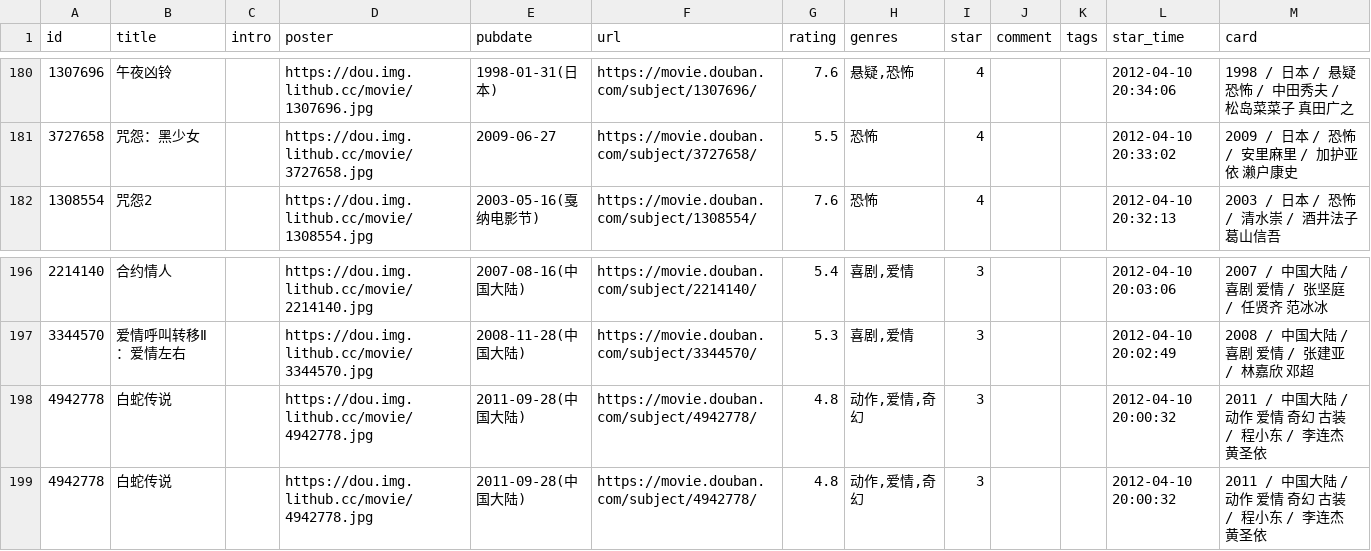
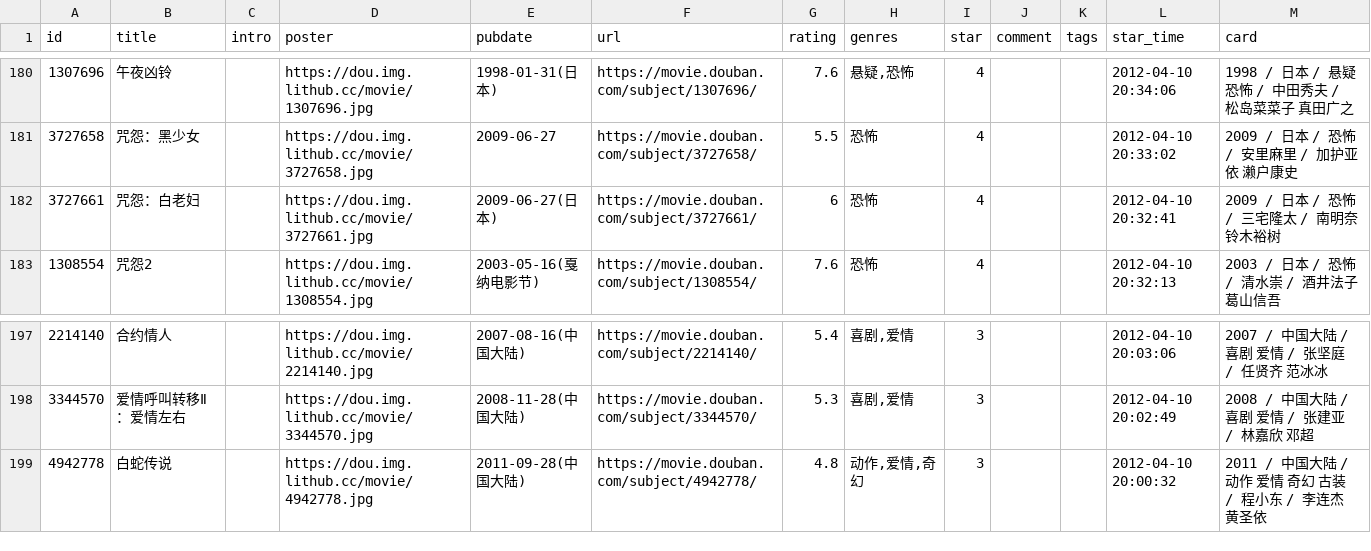
Before and after one commit to cosine00/Hug00, a CSV file: data/douban/movie.csv, drawn as a sheet; only a part is shown, gaps mark what is left out; removed rows and columns are numbered as before the commit, all else as after; the diff names each change by its address in the sheet, - before the commit and + after, or states it on an @@ line.

Commit message:
chore: update douban data

```diff
--- a/data/douban/movie.csv
+++ b/data/douban/movie.csv
+row 182: 3727661 | 咒怨：白老妇 |  | https://dou.img.lithub.cc/movie/3727661.jpg | 2009-06-27(日本) | https://movie.douban.com/subject/3727661/ | 6 | 恐怖 | 4 |  |  | 2012-04-10 20:32:41 | 2009 / 日本 / 恐怖 / 三宅隆太 / 南明奈 铃木裕树
-row 198: 4942778 | 白蛇传说 |  | https://dou.img.lithub.cc/movie/4942778.jpg | 2011-09-28(中国大陆) | https://movie.douban.com/subject/4942778/ | 4.8 | 动作,爱情,奇幻 | 3 |  |  | 2012-04-10 20:00:32 | 2011 / 中国大陆 / 动作 爱情 奇幻 古装 / 程小东 / 李连杰 黄圣依
```
Also changed, not shown: data/douban/book.csv.
